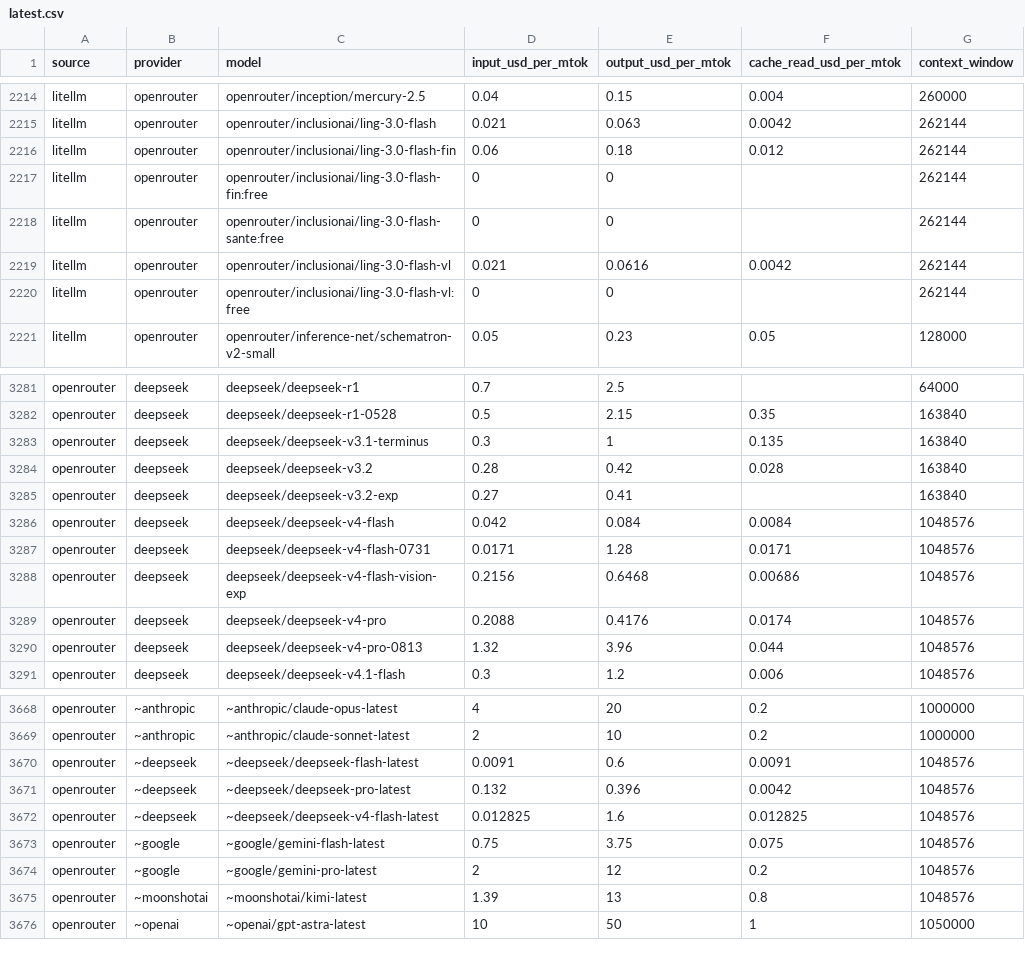
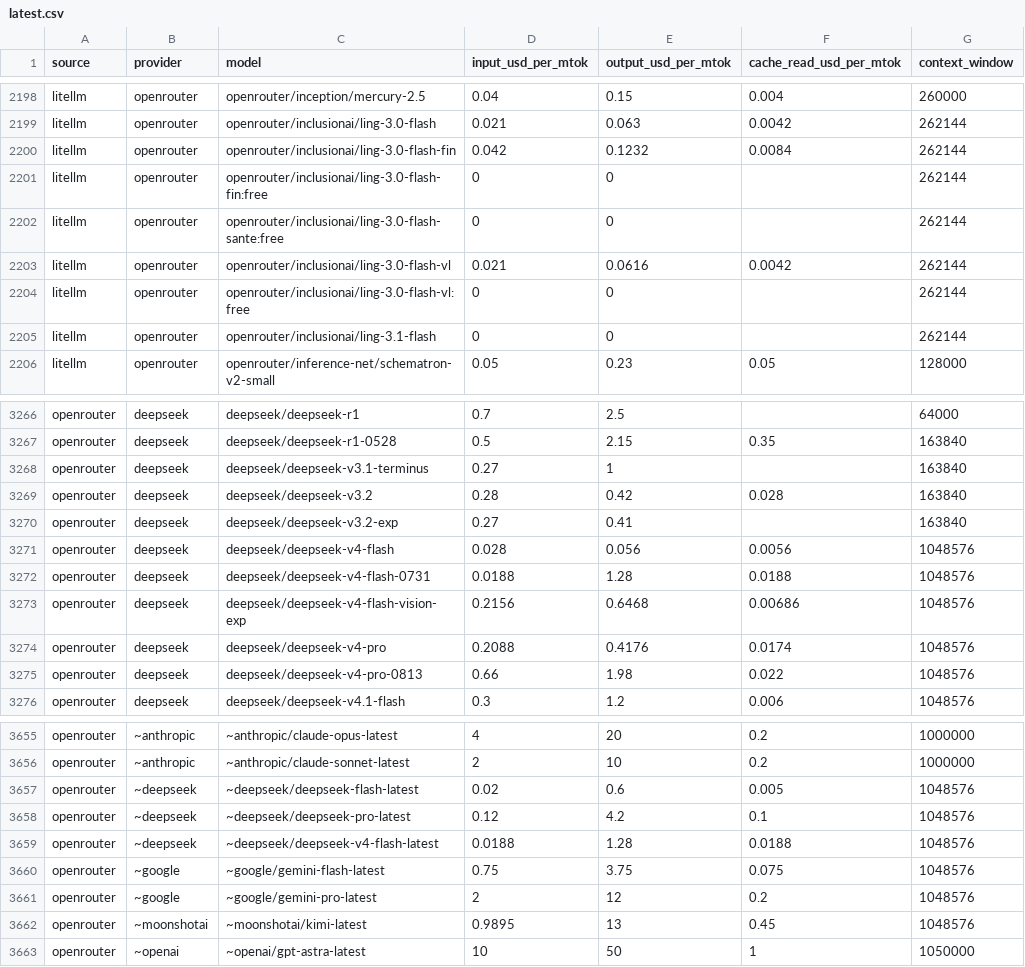
Before and after one commit to sophie-nguyenthuthuy/llm-pricing-history, a CSV file: data/latest.csv, drawn as a sheet; only a part is shown, gaps mark what is left out; the diff covers the shown part only.

```diff
--- a/data/latest.csv
+++ b/data/latest.csv
@@ -2215,3 +2199,3 @@ litellm,openrouter,openrouter/inception/mercury-2.5,0.04,0.15,0.004,260000
 litellm,openrouter,openrouter/inclusionai/ling-3.0-flash,0.021,0.063,0.0042,262144
-litellm,openrouter,openrouter/inclusionai/ling-3.0-flash-fin,0.06,0.18,0.012,262144
+litellm,openrouter,openrouter/inclusionai/ling-3.0-flash-fin,0.042,0.1232,0.0084,262144
 litellm,openrouter,openrouter/inclusionai/ling-3.0-flash-fin:free,0,0,,262144
@@ -2220,2 +2204,3 @@ litellm,openrouter,openrouter/inclusionai/ling-3.0-flash-vl,0.021,0.0616,0.0042,
 litellm,openrouter,openrouter/inclusionai/ling-3.0-flash-vl:free,0,0,,262144
+litellm,openrouter,openrouter/inclusionai/ling-3.1-flash,0,0,,262144
 litellm,openrouter,openrouter/inference-net/schematron-v2-small,0.05,0.23,0.05,128000
@@ -3282,10 +3267,10 @@ openrouter,deepseek,deepseek/deepseek-r1,0.7,2.5,,64000
 openrouter,deepseek,deepseek/deepseek-r1-0528,0.5,2.15,0.35,163840
-openrouter,deepseek,deepseek/deepseek-v3.1-terminus,0.3,1,0.135,163840
+openrouter,deepseek,deepseek/deepseek-v3.1-terminus,0.27,1,,163840
 openrouter,deepseek,deepseek/deepseek-v3.2,0.28,0.42,0.028,163840
 openrouter,deepseek,deepseek/deepseek-v3.2-exp,0.27,0.41,,163840
-openrouter,deepseek,deepseek/deepseek-v4-flash,0.042,0.084,0.0084,1048576
-openrouter,deepseek,deepseek/deepseek-v4-flash-0731,0.0171,1.28,0.0171,1048576
+openrouter,deepseek,deepseek/deepseek-v4-flash,0.028,0.056,0.0056,1048576
+openrouter,deepseek,deepseek/deepseek-v4-flash-0731,0.0188,1.28,0.0188,1048576
 openrouter,deepseek,deepseek/deepseek-v4-flash-vision-exp,0.2156,0.6468,0.00686,1048576
 openrouter,deepseek,deepseek/deepseek-v4-pro,0.2088,0.4176,0.0174,1048576
-openrouter,deepseek,deepseek/deepseek-v4-pro-0813,1.32,3.96,0.044,1048576
+openrouter,deepseek,deepseek/deepseek-v4-pro-0813,0.66,1.98,0.022,1048576
 openrouter,deepseek,deepseek/deepseek-v4.1-flash,0.3,1.2,0.006,1048576
@@ -3669,8 +3656,8 @@ openrouter,~anthropic,~anthropic/claude-opus-latest,4,20,0.2,1000000
 openrouter,~anthropic,~anthropic/claude-sonnet-latest,2,10,0.2,1000000
-openrouter,~deepseek,~deepseek/deepseek-flash-latest,0.0091,0.6,0.0091,1048576
-openrouter,~deepseek,~deepseek/deepseek-pro-latest,0.132,0.396,0.0042,1048576
-openrouter,~deepseek,~deepseek/deepseek-v4-flash-latest,0.012825,1.6,0.012825,1048576
+openrouter,~deepseek,~deepseek/deepseek-flash-latest,0.02,0.6,0.005,1048576
+openrouter,~deepseek,~deepseek/deepseek-pro-latest,0.12,4.2,0.1,1048576
+openrouter,~deepseek,~deepseek/deepseek-v4-flash-latest,0.0188,1.28,0.0188,1048576
 openrouter,~google,~google/gemini-flash-latest,0.75,3.75,0.075,1048576
 openrouter,~google,~google/gemini-pro-latest,2,12,0.2,1048576
-openrouter,~moonshotai,~moonshotai/kimi-latest,1.39,13,0.8,1048576
+openrouter,~moonshotai,~moonshotai/kimi-latest,0.9895,13,0.45,1048576
 openrouter,~openai,~openai/gpt-astra-latest,10,50,1,1050000
```
Also changed, not shown: 2 added rows, 16 removed rows and 65 edited cells elsewhere in this file, 1 other file.
